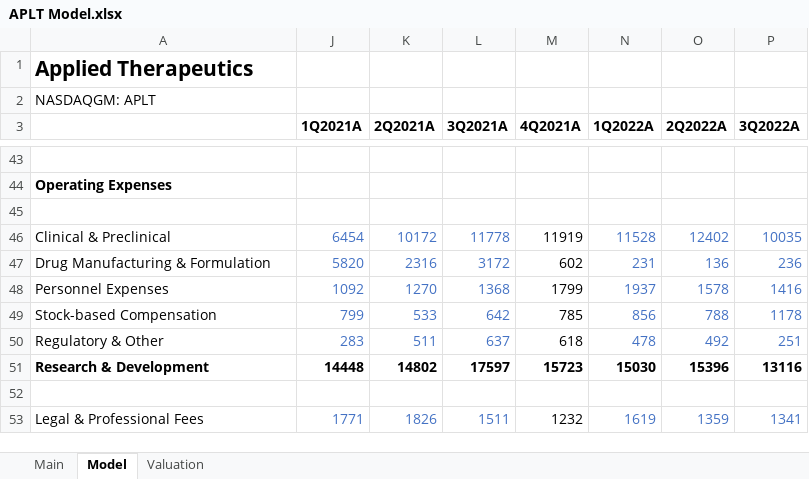
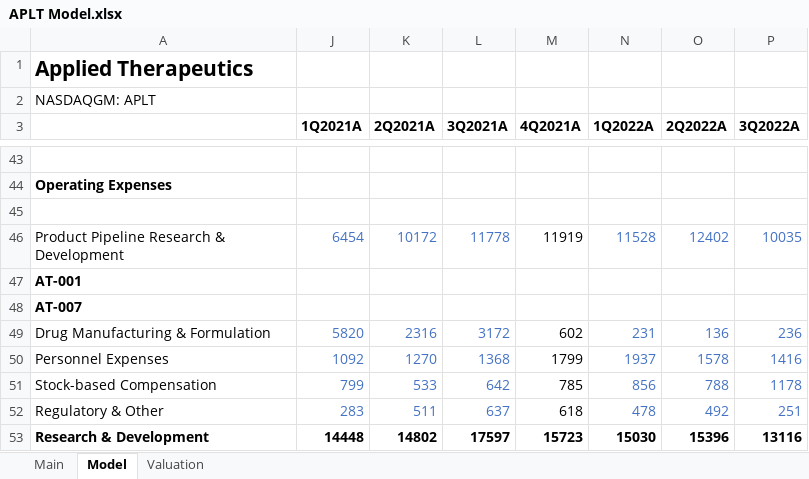
Before and after one commit to evandomingos/Models, an Excel workbook: APLT Model.xlsx, sheet Model, drawn as a sheet; only a part is shown, gaps mark what is left out; the shorter side is filled out with more unchanged rows; values as stored, in another font and other column widths than the file's, no borders; rows hold the shown columns only; the diff names each change by its address in the sheet, - before the commit and + after, or states it on an @@ line.

Commit message:
Update APLT Model.xlsx

```diff
--- a/APLT Model.xlsx (sheet Model)
+++ b/APLT Model.xlsx (sheet Model)
-A46: Clinical & Preclinical
+A46: Product Pipeline Research & Development
+row 47: AT-001
+row 48: AT-007
```
Also changed, not shown: formulas that keep their value.
